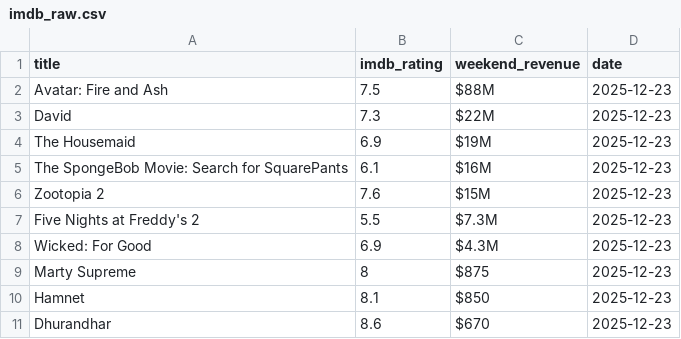
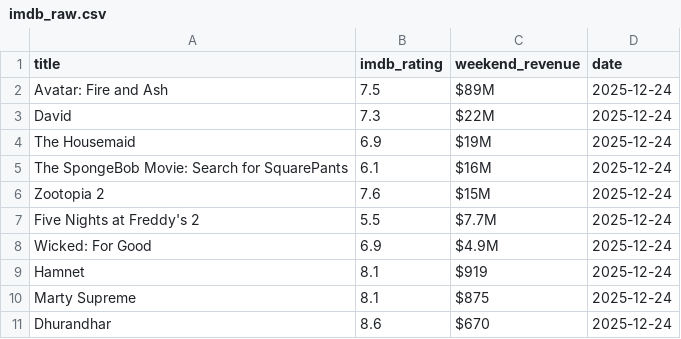
Before and after one commit to madisonhosea10/.github-workflows-movies.yml, a CSV file: imdb_raw.csv, drawn as a sheet.

```diff
--- a/imdb_raw.csv
+++ b/imdb_raw.csv
@@ -1,11 +1,11 @@
 title,imdb_rating,weekend_revenue,date
-Avatar: Fire and Ash,7.5,$88M,2025-12-23
-David,7.3,$22M,2025-12-23
-The Housemaid,6.9,$19M,2025-12-23
-The SpongeBob Movie: Search for SquarePants,6.1,$16M,2025-12-23
-Zootopia 2,7.6,$15M,2025-12-23
-Five Nights at Freddy's 2,5.5,$7.3M,2025-12-23
-Wicked: For Good,6.9,$4.3M,2025-12-23
-Marty Supreme,8,$875,2025-12-23
-Hamnet,8.1,$850,2025-12-23
-Dhurandhar,8.6,$670,2025-12-23
+Avatar: Fire and Ash,7.5,$89M,2025-12-24
+David,7.3,$22M,2025-12-24
+The Housemaid,6.9,$19M,2025-12-24
+The SpongeBob Movie: Search for SquarePants,6.1,$16M,2025-12-24
+Zootopia 2,7.6,$15M,2025-12-24
+Five Nights at Freddy's 2,5.5,$7.7M,2025-12-24
+Wicked: For Good,6.9,$4.9M,2025-12-24
+Hamnet,8.1,$919,2025-12-24
+Marty Supreme,8.1,$875,2025-12-24
+Dhurandhar,8.6,$670,2025-12-24
```
Also changed, not shown: bom_raw.csv, movies_master.csv, 1 other file.
